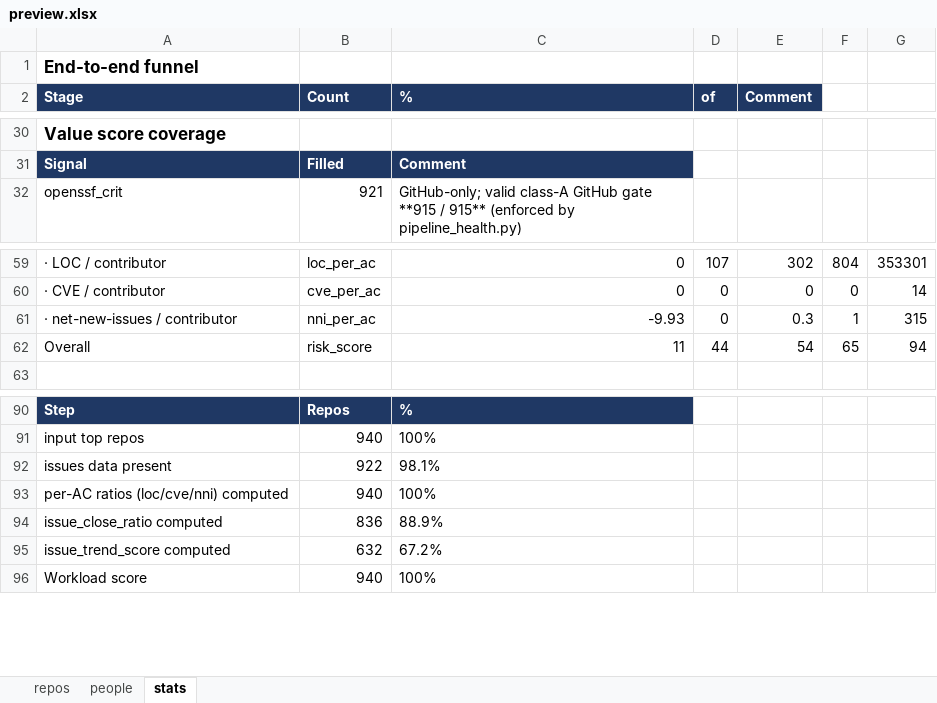
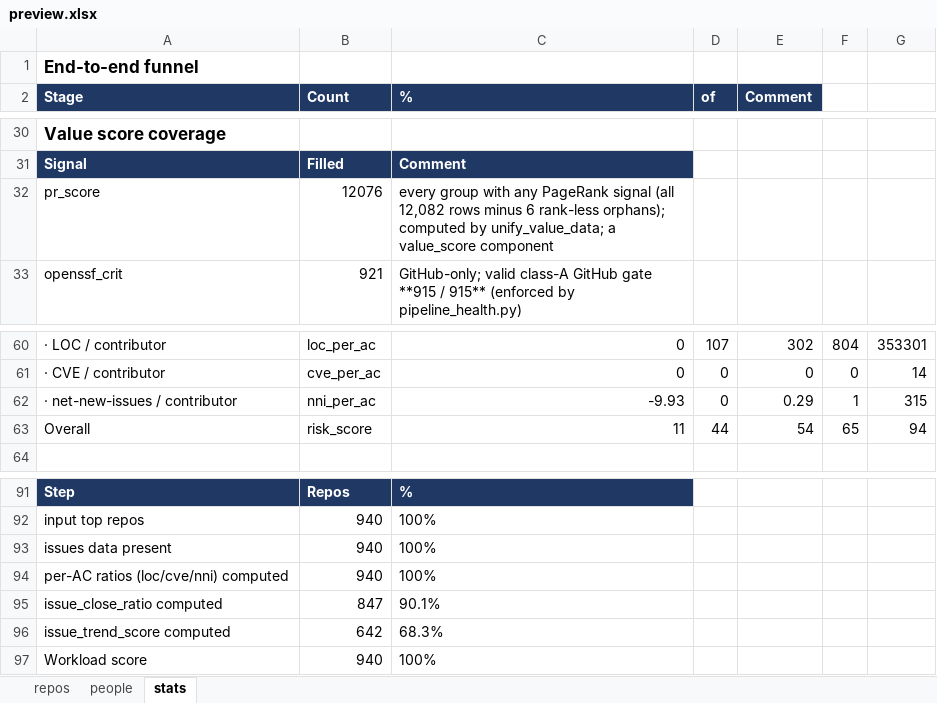
Before and after one commit to osendowment/model, an Excel workbook: data/preview/preview.xlsx, sheet stats, drawn as a sheet; only a part is shown, gaps mark what is left out; values as stored, in another font and other column widths than the file's, no borders; addresses are those after the commit; the diff names each change by its address in the sheet, - before the commit and + after, or states it on an @@ line.

```diff
--- a/data/preview/preview.xlsx (sheet stats)
+++ b/data/preview/preview.xlsx (sheet stats)
+row 32: pr_score | 12076 | every group with any PageRank signal (all 12,082 rows minus 6 rank-less orphans); computed by unify_value_data; a value_score component
-E62 (Comment): 0.3
+E62 (Comment): 0.29
-B93 (Count): 922
+B93 (Count): 940
-C93 (%): 98.1%
+C93 (%): 100%
-B95 (Count): 836
+B95 (Count): 847
-C95 (%): 88.9%
+C95 (%): 90.1%
-B96 (Count): 632
+B96 (Count): 642
-C96 (%): 67.2%
+C96 (%): 68.3%
```
Also changed, not shown: sheet repos, 23 other files.
